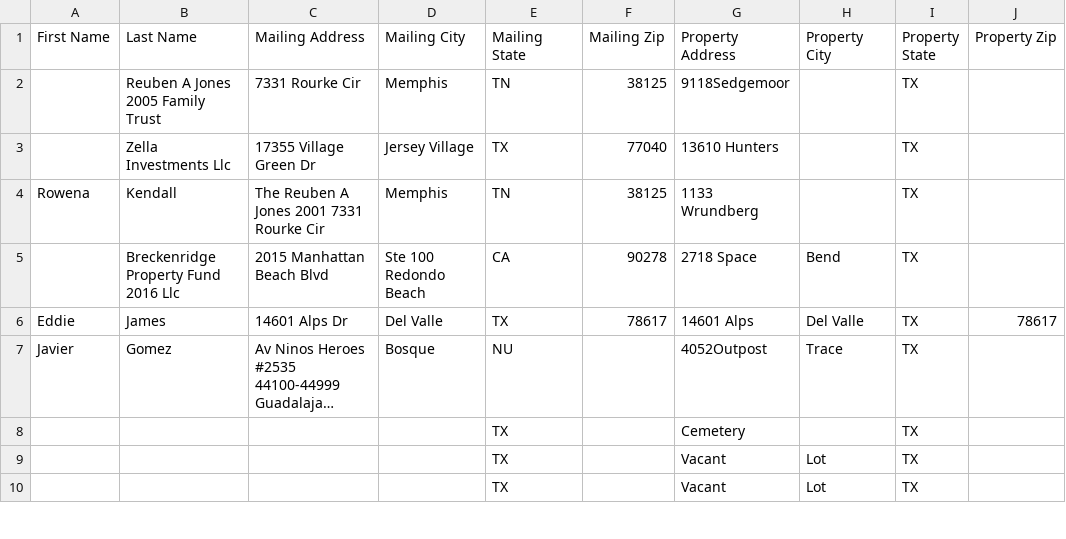
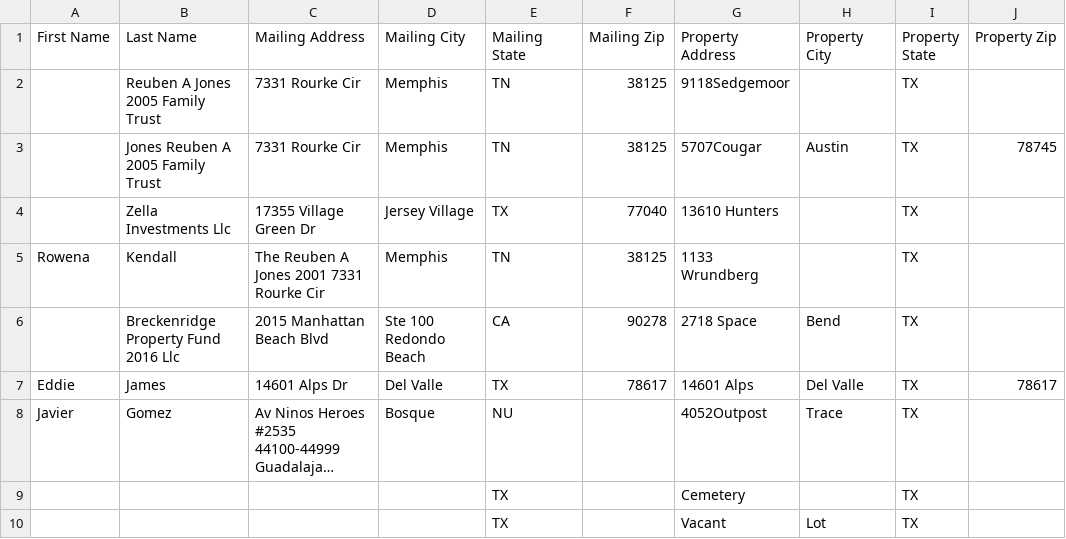
Before and after one commit to Sellmyhousefast247/Travis-leads, a CSV file: data/skiptrace_export.csv, drawn as a sheet; only a part is shown; the shorter side is filled out with more unchanged rows; long unchanged cells end in ….

```diff
--- a/data/skiptrace_export.csv
+++ b/data/skiptrace_export.csv
@@ -2,2 +2,3 @@ First Name,Last Name,Mailing Address,Mailing City,Mailing State,Mailing Zip,Prop
 ,Reuben A Jones 2005 Family Trust,7331 Rourke Cir,Memphis,TN,38125,9118Sedgemoor,,TX,
+,Jones Reuben A 2005 Family Trust,7331 Rourke Cir,Memphis,TN,38125,5707Cougar,Austin,TX,78745
 ,Zella Investments Llc,17355 Village Green Dr,Jersey Village,TX,77040,13610 Hunters,,TX,
```
Also changed, not shown: data/ghl_export.csv, 3 other files.
